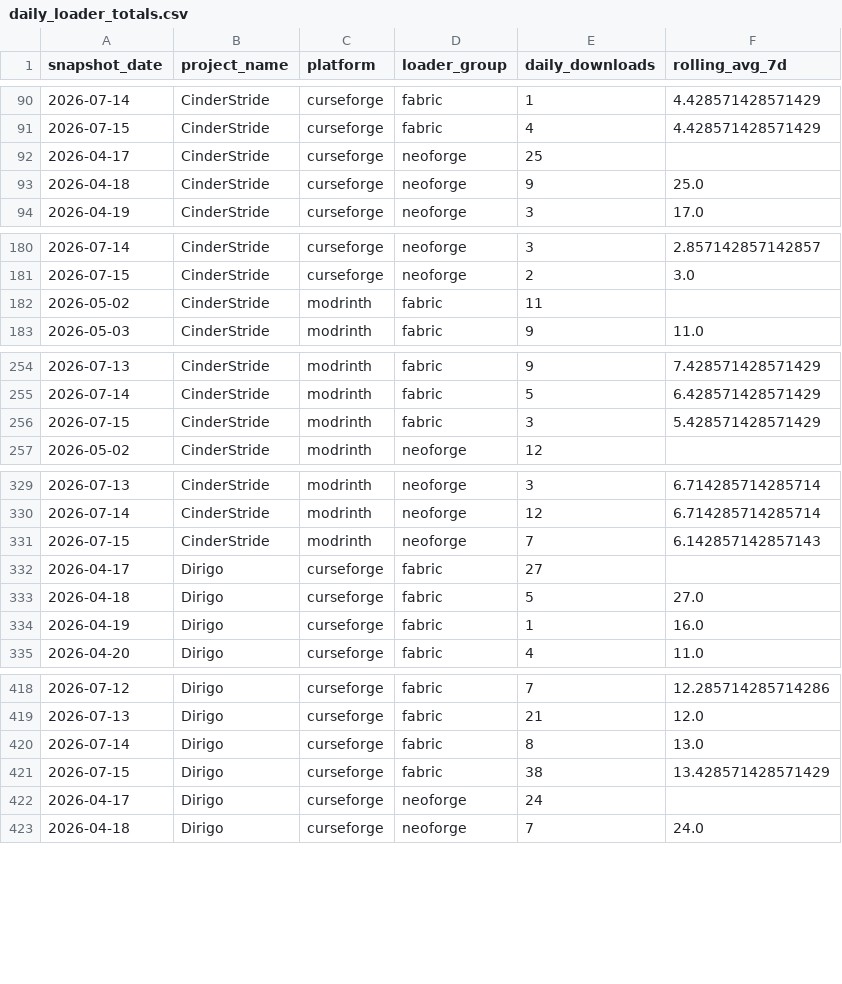
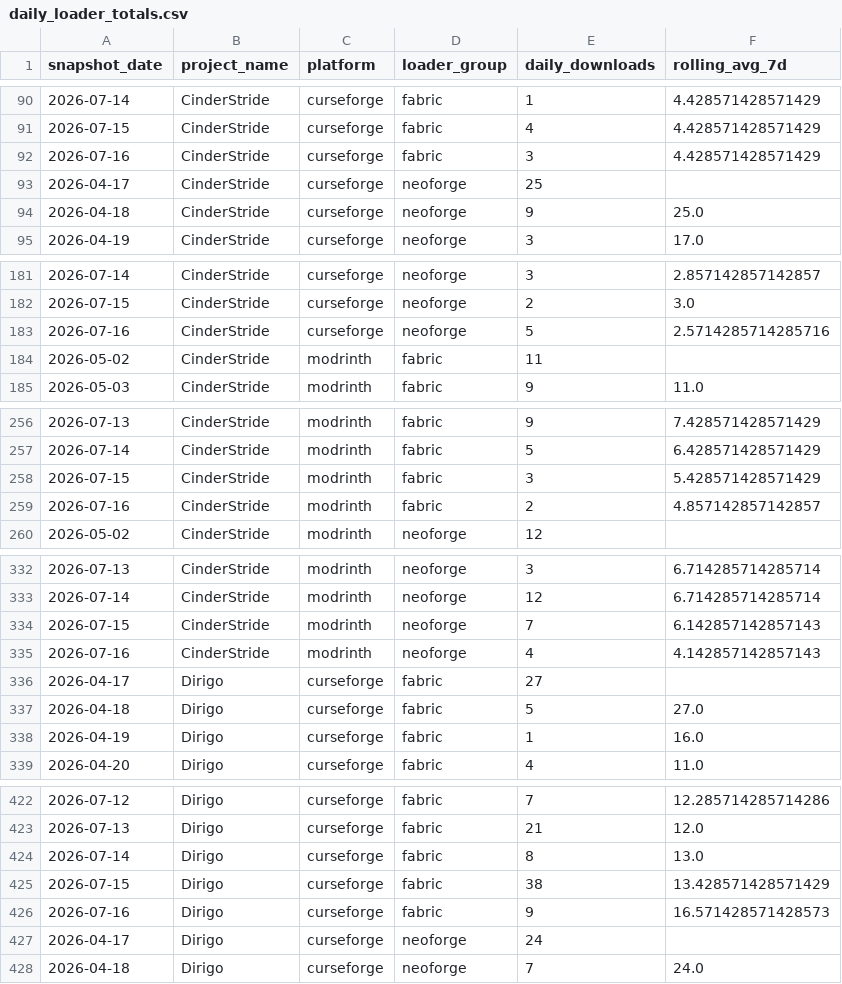
Before and after one commit to kingnhcomcast/modtracker, a CSV file: docs/daily_loader_totals.csv, drawn as a sheet; only a part is shown, gaps mark what is left out; the diff covers the shown part only; the diff names each change by its address in the sheet, - before the commit and + after, or states it on an @@ line.

```diff
--- a/docs/daily_loader_totals.csv
+++ b/docs/daily_loader_totals.csv
+row 92: 2026-07-16 | CinderStride | curseforge | fabric | 3 | 4.428571428571429
+row 183: 2026-07-16 | CinderStride | curseforge | neoforge | 5 | 2.5714285714285716
+row 259: 2026-07-16 | CinderStride | modrinth | fabric | 2 | 4.857142857142857
+row 335: 2026-07-16 | CinderStride | modrinth | neoforge | 4 | 4.142857142857143
+row 426: 2026-07-16 | Dirigo | curseforge | fabric | 9 | 16.571428571428573
```
Also changed, not shown: 11 added rows elsewhere in this file, docs/daily_mc_version_totals.csv, docs/daily_mod_version_totals.csv, 46 other files.
